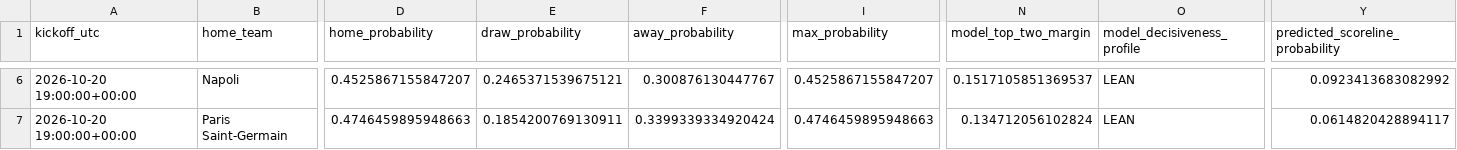
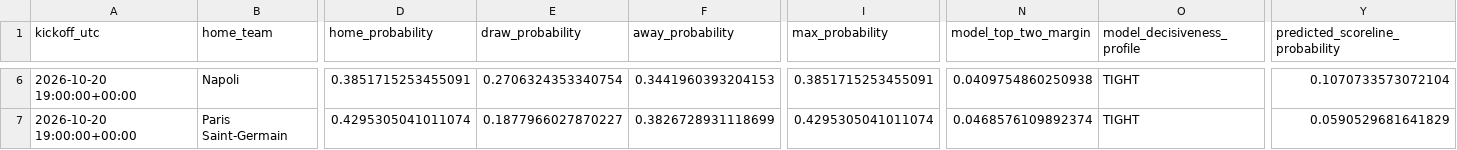
Before and after one commit to danielsabangu/ucl-predictor, a CSV file: data/app/current_predictions.csv, drawn as a sheet; only a part is shown, gaps mark what is left out; the diff covers the shown part only; the diff names each change by its address in the sheet, - before the commit and + after, or states it on an @@ line.

```diff
--- a/data/app/current_predictions.csv
+++ b/data/app/current_predictions.csv
-D6 (home_probability): 0.4525867155847207
+D6 (home_probability): 0.3851715253455091
-E6 (draw_probability): 0.2465371539675121
+E6 (draw_probability): 0.2706324353340754
-F6 (away_probability): 0.300876130447767
+F6 (away_probability): 0.3441960393204153
-I6 (max_probability): 0.4525867155847207
+I6 (max_probability): 0.3851715253455091
-N6 (model_top_two_margin): 0.1517105851369537
+N6 (model_top_two_margin): 0.0409754860250938
-O6:O7 (model_decisiveness_profile): LEAN
+O6:O7 (model_decisiveness_profile): TIGHT
-Y6 (predicted_scoreline_probability): 0.0923413683082992
+Y6 (predicted_scoreline_probability): 0.1070733573072104
-D7 (home_probability): 0.4746459895948663
+D7 (home_probability): 0.4295305041011074
-E7 (draw_probability): 0.1854200769130911
+E7 (draw_probability): 0.1877966027870227
-F7 (away_probability): 0.3399339334920424
+F7 (away_probability): 0.3826728931118699
-I7 (max_probability): 0.4746459895948663
+I7 (max_probability): 0.4295305041011074
-N7 (model_top_two_margin): 0.134712056102824
+N7 (model_top_two_margin): 0.0468576109892374
-Y7 (predicted_scoreline_probability): 0.0614820428894117
+Y7 (predicted_scoreline_probability): 0.0590529681641829
```
Also changed, not shown: 99 edited cells elsewhere in this file, 2 other files.
